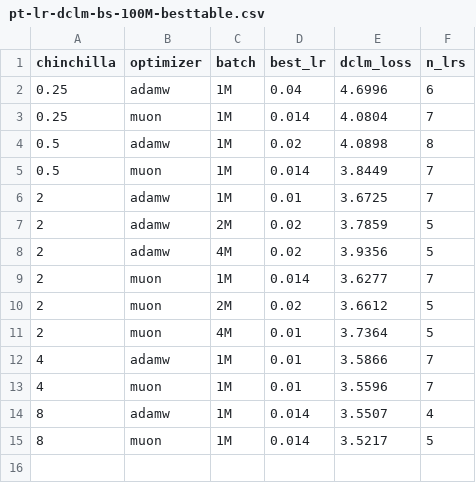
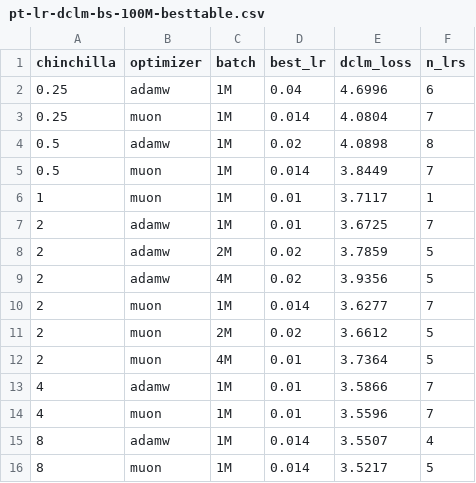
Before and after one commit to catherineli4/optimizer-study-gcp, a CSV file: colm-moss-latex/pt-lr-dclm-bs-100M-besttable.csv, drawn as a sheet; the diff names each change by its address in the sheet, - before the commit and + after, or states it on an @@ line.

```diff
--- a/colm-moss-latex/pt-lr-dclm-bs-100M-besttable.csv
+++ b/colm-moss-latex/pt-lr-dclm-bs-100M-besttable.csv
+row 6: 1 | muon | 1M | 0.01 | 3.7117 | 1
```
Also changed, not shown: 13 other files.
